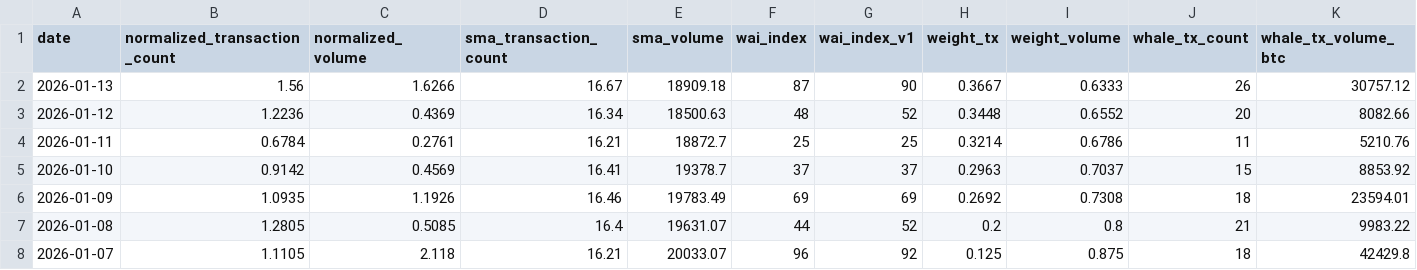
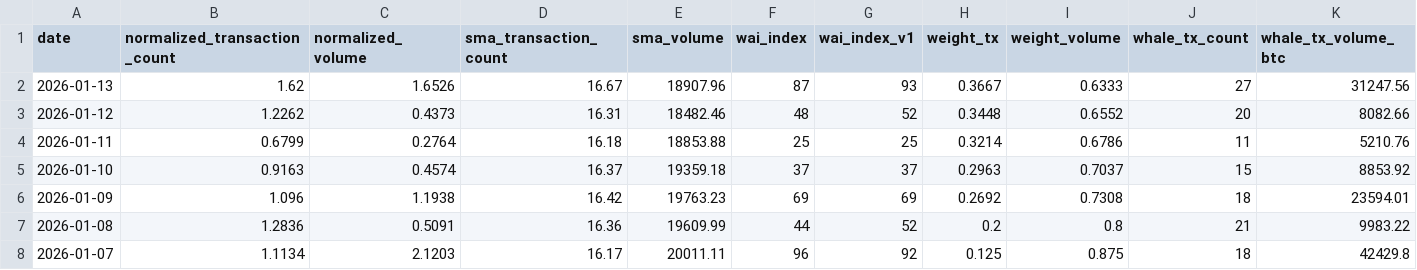
Before and after one commit to Whale-Activity-Analysis/wai-backend, a CSV file: data/wai_history.csv, drawn as a sheet; only a part is shown; the diff covers the shown part only.

```diff
--- a/data/wai_history.csv
+++ b/data/wai_history.csv
@@ -1,8 +1,8 @@
 date,normalized_transaction_count,normalized_volume,sma_transaction_count,sma_volume,wai_index,wai_index_v1,weight_tx,weight_volume,whale_tx_count,whale_tx_volume_btc
-2026-01-13,1.56,1.6266,16.67,18909.18,87,90,0.3667,0.6333,26,30757.12
-2026-01-12,1.2236,0.4369,16.34,18500.63,48,52,0.3448,0.6552,20,8082.66
-2026-01-11,0.6784,0.2761,16.21,18872.7,25,25,0.3214,0.6786,11,5210.76
-2026-01-10,0.9142,0.4569,16.41,19378.7,37,37,0.2963,0.7037,15,8853.92
-2026-01-09,1.0935,1.1926,16.46,19783.49,69,69,0.2692,0.7308,18,23594.01
-2026-01-08,1.2805,0.5085,16.4,19631.07,44,52,0.2,0.8,21,9983.22
-2026-01-07,1.1105,2.118,16.21,20033.07,96,92,0.125,0.875,18,42429.8
+2026-01-13,1.62,1.6526,16.67,18907.96,87,93,0.3667,0.6333,27,31247.56
+2026-01-12,1.2262,0.4373,16.31,18482.46,48,52,0.3448,0.6552,20,8082.66
+2026-01-11,0.6799,0.2764,16.18,18853.88,25,25,0.3214,0.6786,11,5210.76
+2026-01-10,0.9163,0.4574,16.37,19359.18,37,37,0.2963,0.7037,15,8853.92
+2026-01-09,1.096,1.1938,16.42,19763.23,69,69,0.2692,0.7308,18,23594.01
+2026-01-08,1.2836,0.5091,16.36,19609.99,44,52,0.2,0.8,21,9983.22
+2026-01-07,1.1134,2.1203,16.17,20011.11,96,92,0.125,0.875,18,42429.8
```
Also changed, not shown: 93 edited cells elsewhere in this file, 1 other file.
